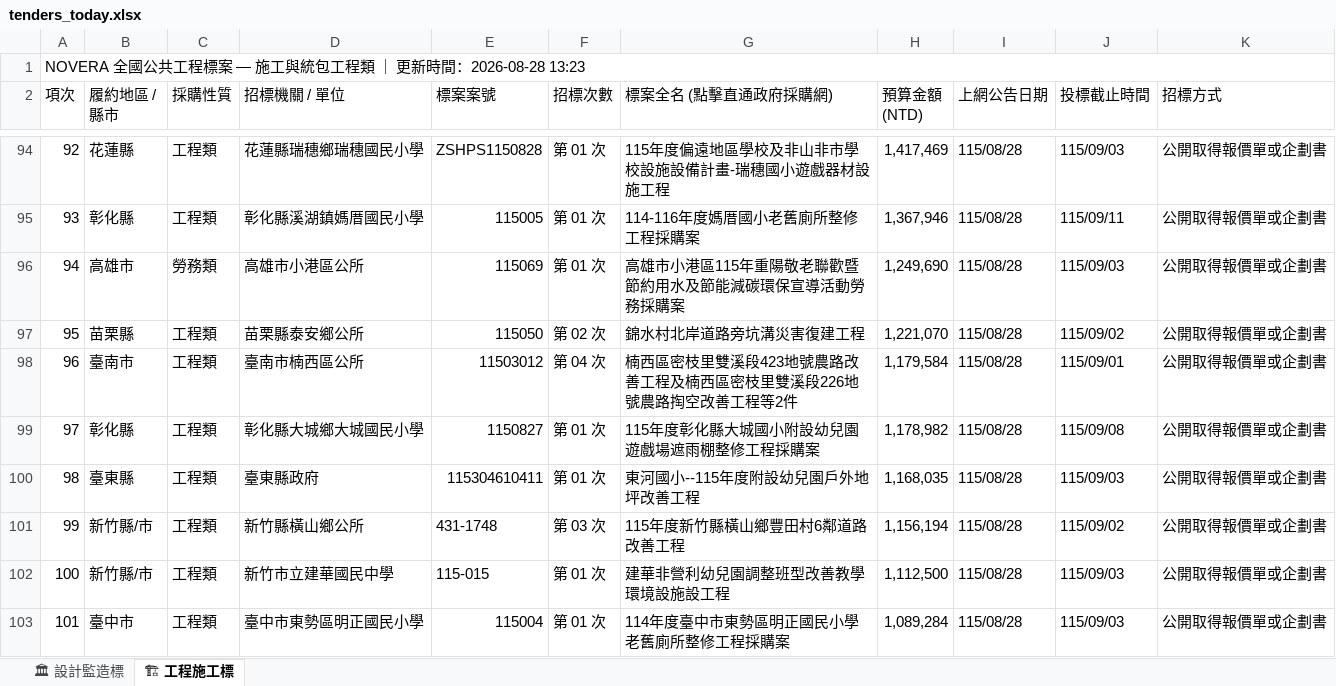
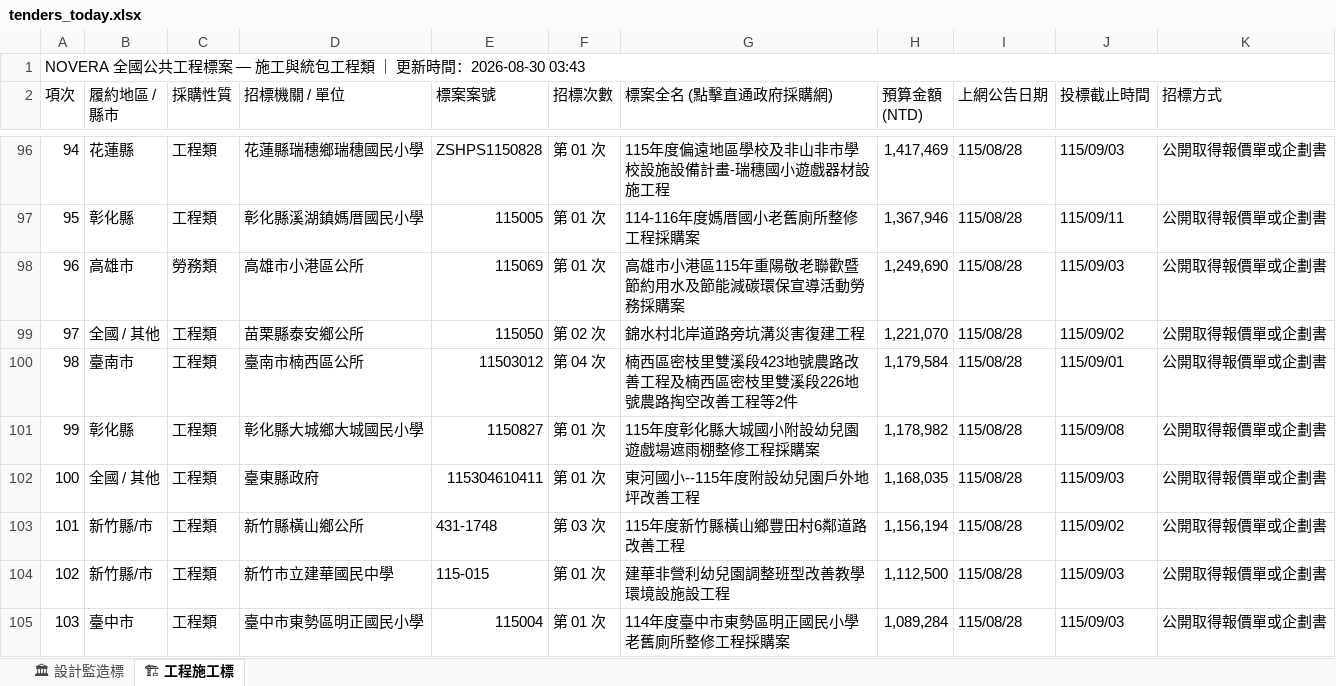
Before and after one commit to gardenai0222-a11y/NOVERA-20260830, an Excel workbook: tenders_today.xlsx, sheet 🏗 工程施工標, drawn as a sheet; only a part is shown, gaps mark what is left out; values as stored, in another font and other column widths than the file's, no cell formats; addresses are those after the commit; the diff covers the shown part only; the diff names each change by its address in the sheet, - before the commit and + after, or states it on an @@ line.

```diff
--- a/tenders_today.xlsx (sheet 🏗 工程施工標)
+++ b/tenders_today.xlsx (sheet 🏗 工程施工標)
@@ column A (項次) renumbered between rows 1 and 327 @@
-B99 (履約地區 / 縣市): 苗栗縣
+B99 (履約地區 / 縣市): 全國 / 其他
-B102 (履約地區 / 縣市): 臺東縣
+B102 (履約地區 / 縣市): 全國 / 其他
```
Also changed, not shown: 13 added rows, 24 removed rows and 38 edited cells elsewhere in this sheet, sheet 🏛 設計監造標, cell formats, 今日政府電子採購網.xlsx, 2 other files.
